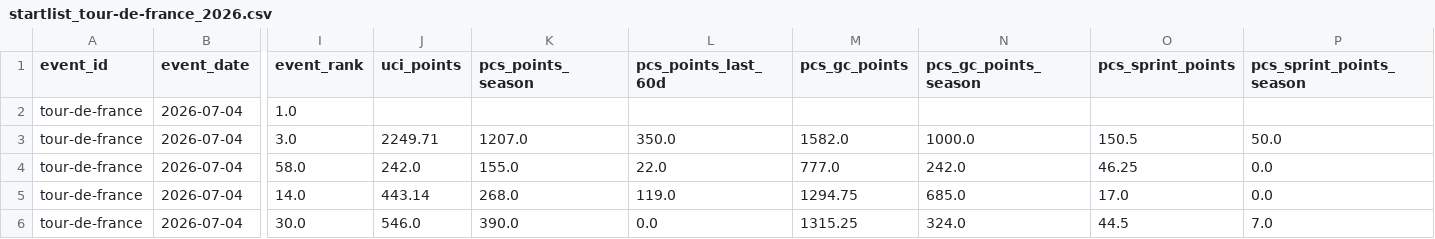
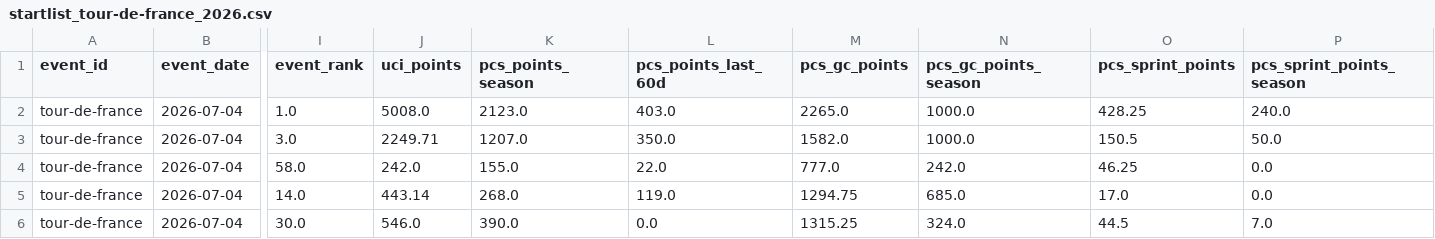
Before and after one commit to Thomassegers14/tourmanager-scraper, a CSV file: data/processed/startlists/startlist_tour-de-france_2026.csv, drawn as a sheet; only a part is shown, gaps mark what is left out; the diff names each change by its address in the sheet, - before the commit and + after, or states it on an @@ line.

```diff
--- a/data/processed/startlists/startlist_tour-de-france_2026.csv
+++ b/data/processed/startlists/startlist_tour-de-france_2026.csv
-J2 (uci_points): (empty)
+J2 (uci_points): 5008.0
-K2 (pcs_points_season): (empty)
+K2 (pcs_points_season): 2123.0
-L2 (pcs_points_last_60d): (empty)
+L2 (pcs_points_last_60d): 403.0
-M2 (pcs_gc_points): (empty)
+M2 (pcs_gc_points): 2265.0
-N2 (pcs_gc_points_season): (empty)
+N2 (pcs_gc_points_season): 1000.0
-O2 (pcs_sprint_points): (empty)
+O2 (pcs_sprint_points): 428.25
-P2 (pcs_sprint_points_season): (empty)
+P2 (pcs_sprint_points_season): 240.0
```
Also changed, not shown: data/processed/startlists_favorites/startlist_tour-de-france_2026.csv.
